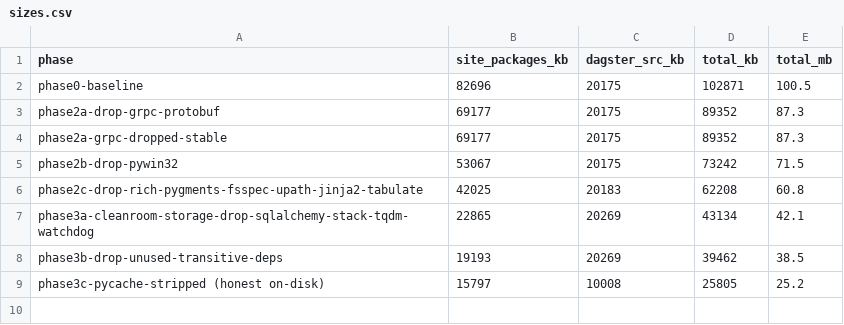
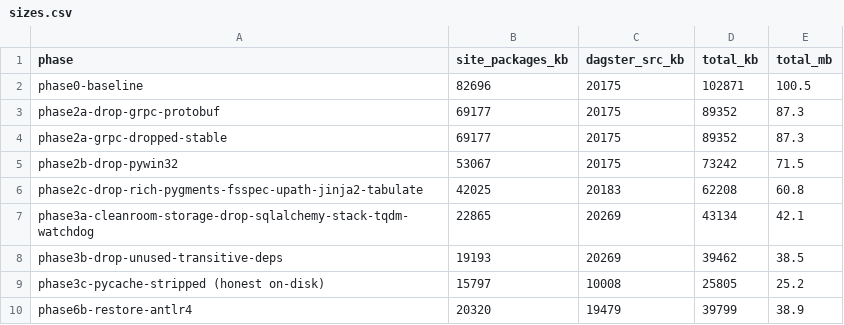
Before and after one commit to khushi-ciq/compact-dagster, a CSV file: lite_extraction/sizes.csv, drawn as a sheet.

```diff
--- a/lite_extraction/sizes.csv
+++ b/lite_extraction/sizes.csv
@@ -9 +9,2 @@ phase,site_packages_kb,dagster_src_kb,total_kb,total_mb
 "phase3c-pycache-stripped (honest on-disk)",15797,10008,25805,25.2
+"phase6b-restore-antlr4",20320,19479,39799,38.9
```
Also changed, not shown: 3 other files.
